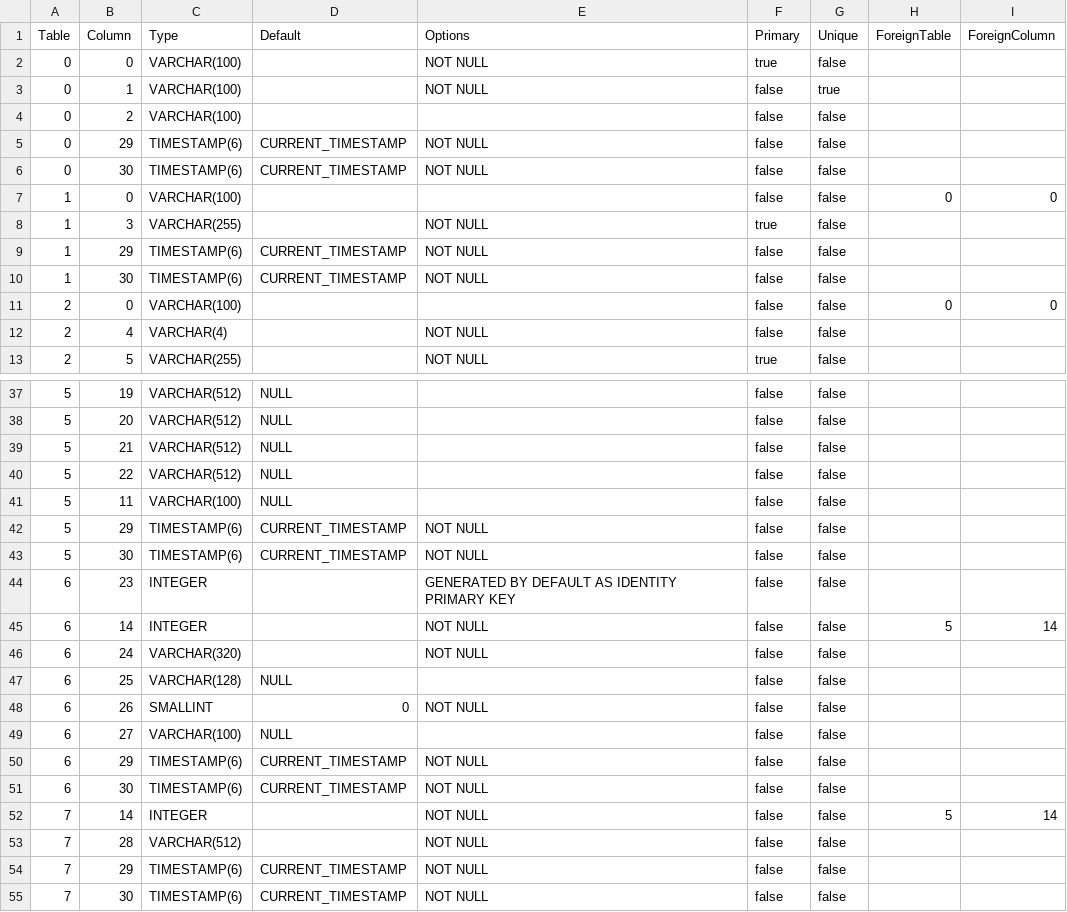
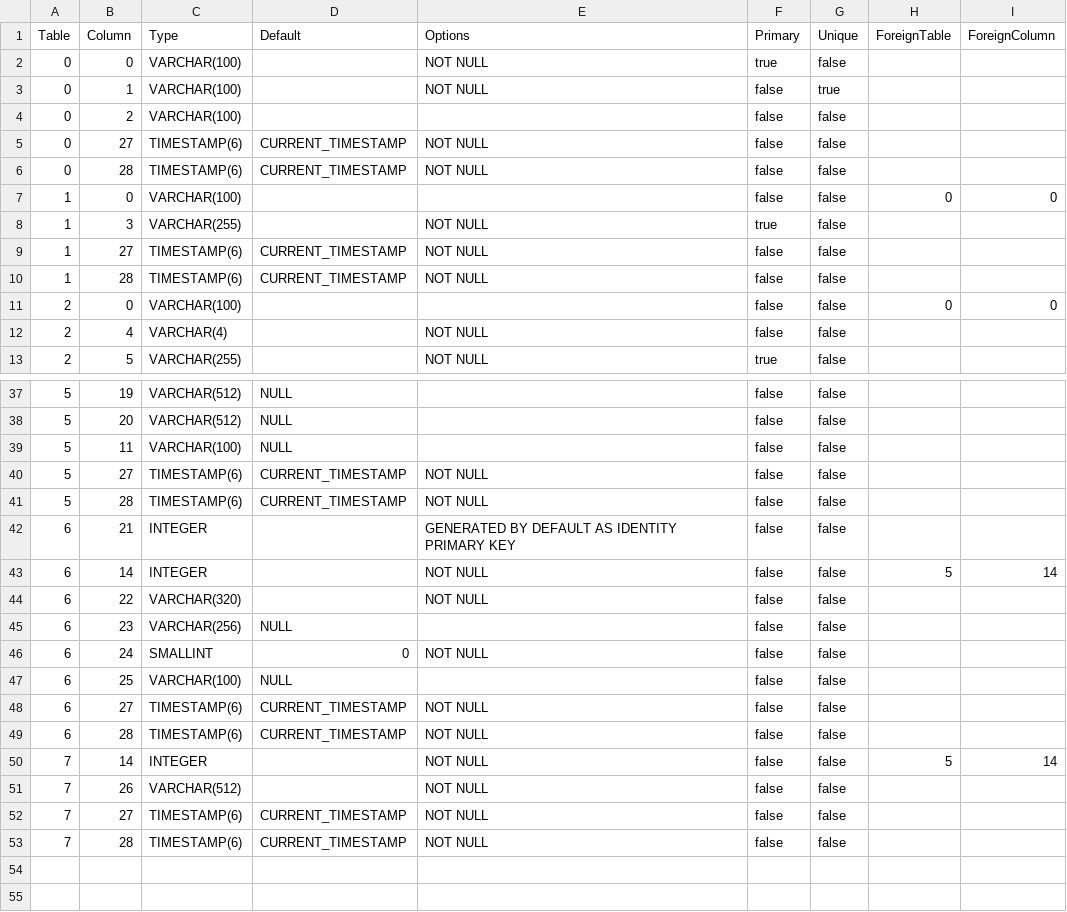
Before and after one commit to prrvchr/eMailerOOo, a CSV file: source/smtpMailerOOo/hsqldb/TableColumn.csv, drawn as a sheet; only a part is shown, gaps mark what is left out; the diff covers the shown part only.

```diff
--- a/source/smtpMailerOOo/hsqldb/TableColumn.csv
+++ b/source/smtpMailerOOo/hsqldb/TableColumn.csv
@@ -4,8 +4,8 @@ Table|Column|Type|Default|Options|Primary|Unique|ForeignTable|ForeignColumn
 0|2|VARCHAR(100)|||false|false||
-0|29|TIMESTAMP(6)|CURRENT_TIMESTAMP|NOT NULL|false|false||
-0|30|TIMESTAMP(6)|CURRENT_TIMESTAMP|NOT NULL|false|false||
+0|27|TIMESTAMP(6)|CURRENT_TIMESTAMP|NOT NULL|false|false||
+0|28|TIMESTAMP(6)|CURRENT_TIMESTAMP|NOT NULL|false|false||
 1|0|VARCHAR(100)|||false|false|0|0
 1|3|VARCHAR(255)||NOT NULL|true|false||
-1|29|TIMESTAMP(6)|CURRENT_TIMESTAMP|NOT NULL|false|false||
-1|30|TIMESTAMP(6)|CURRENT_TIMESTAMP|NOT NULL|false|false||
+1|27|TIMESTAMP(6)|CURRENT_TIMESTAMP|NOT NULL|false|false||
+1|28|TIMESTAMP(6)|CURRENT_TIMESTAMP|NOT NULL|false|false||
 2|0|VARCHAR(100)|||false|false|0|0
@@ -38,18 +38,16 @@ Table|Column|Type|Default|Options|Primary|Unique|ForeignTable|ForeignColumn
 5|20|VARCHAR(512)|NULL||false|false||
-5|21|VARCHAR(512)|NULL||false|false||
-5|22|VARCHAR(512)|NULL||false|false||
 5|11|VARCHAR(100)|NULL||false|false||
-5|29|TIMESTAMP(6)|CURRENT_TIMESTAMP|NOT NULL|false|false||
-5|30|TIMESTAMP(6)|CURRENT_TIMESTAMP|NOT NULL|false|false||
-6|23|INTEGER||GENERATED BY DEFAULT AS IDENTITY PRIMARY KEY|false|false||
+5|27|TIMESTAMP(6)|CURRENT_TIMESTAMP|NOT NULL|false|false||
+5|28|TIMESTAMP(6)|CURRENT_TIMESTAMP|NOT NULL|false|false||
+6|21|INTEGER||GENERATED BY DEFAULT AS IDENTITY PRIMARY KEY|false|false||
 6|14|INTEGER||NOT NULL|false|false|5|14
-6|24|VARCHAR(320)||NOT NULL|false|false||
-6|25|VARCHAR(128)|NULL||false|false||
-6|26|SMALLINT|0|NOT NULL|false|false||
-6|27|VARCHAR(100)|NULL||false|false||
-6|29|TIMESTAMP(6)|CURRENT_TIMESTAMP|NOT NULL|false|false||
-6|30|TIMESTAMP(6)|CURRENT_TIMESTAMP|NOT NULL|false|false||
+6|22|VARCHAR(320)||NOT NULL|false|false||
+6|23|VARCHAR(256)|NULL||false|false||
+6|24|SMALLINT|0|NOT NULL|false|false||
+6|25|VARCHAR(100)|NULL||false|false||
+6|27|TIMESTAMP(6)|CURRENT_TIMESTAMP|NOT NULL|false|false||
+6|28|TIMESTAMP(6)|CURRENT_TIMESTAMP|NOT NULL|false|false||
 7|14|INTEGER||NOT NULL|false|false|5|14
-7|28|VARCHAR(512)||NOT NULL|false|false||
-7|29|TIMESTAMP(6)|CURRENT_TIMESTAMP|NOT NULL|false|false||
-7|30|TIMESTAMP(6)|CURRENT_TIMESTAMP|NOT NULL|false|false||
+7|26|VARCHAR(512)||NOT NULL|false|false||
+7|27|TIMESTAMP(6)|CURRENT_TIMESTAMP|NOT NULL|false|false||
+7|28|TIMESTAMP(6)|CURRENT_TIMESTAMP|NOT NULL|false|false||
```
Also changed, not shown: 6 edited cells elsewhere in this file, source/smtpMailerOOo/hsqldb/Columns.csv, 41 other files.
